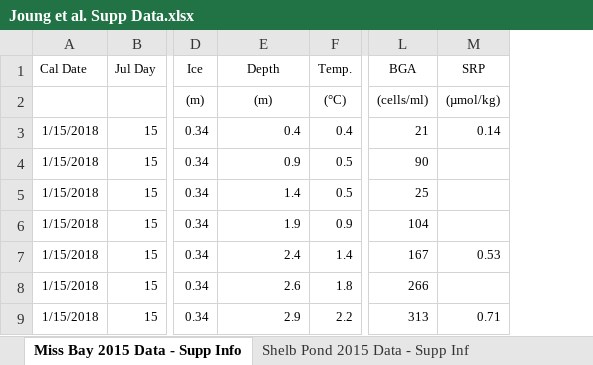
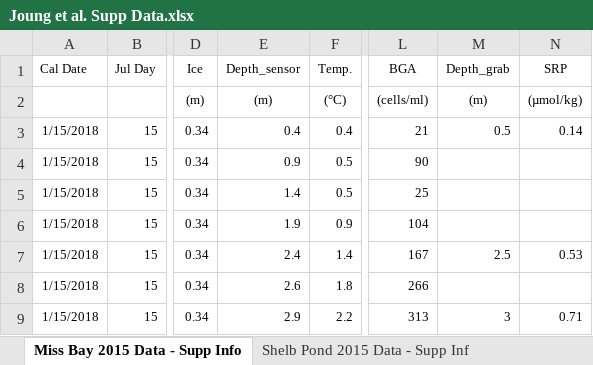
Before and after one commit to dustinkincaid/bree_frozeN, an Excel workbook: 01_raw data/Joung et al. Supp Data.xlsx, sheet Miss Bay 2015 Data - Supp Info, drawn as a sheet; only a part is shown, gaps mark what is left out; values as stored, in another font and other column widths than the file's, no borders; the diff names each change by its address in the sheet, - before the commit and + after, or states it on an @@ line.

Commit message:
Updating supp data. Mostly depths.

```diff
--- a/01_raw data/Joung et al. Supp Data.xlsx (sheet Miss Bay 2015 Data - Supp Info)
+++ b/01_raw data/Joung et al. Supp Data.xlsx (sheet Miss Bay 2015 Data - Supp Info)
+column M (Depth_grab), rows 2-9: (m) | 0.5 |  |  |  | 2.5 |  | 3
-E1: Depth
+E1: Depth_sensor
```
Also changed, not shown: sheet Shelb Pond 2015 Data - Supp Inf, 2 other files.
